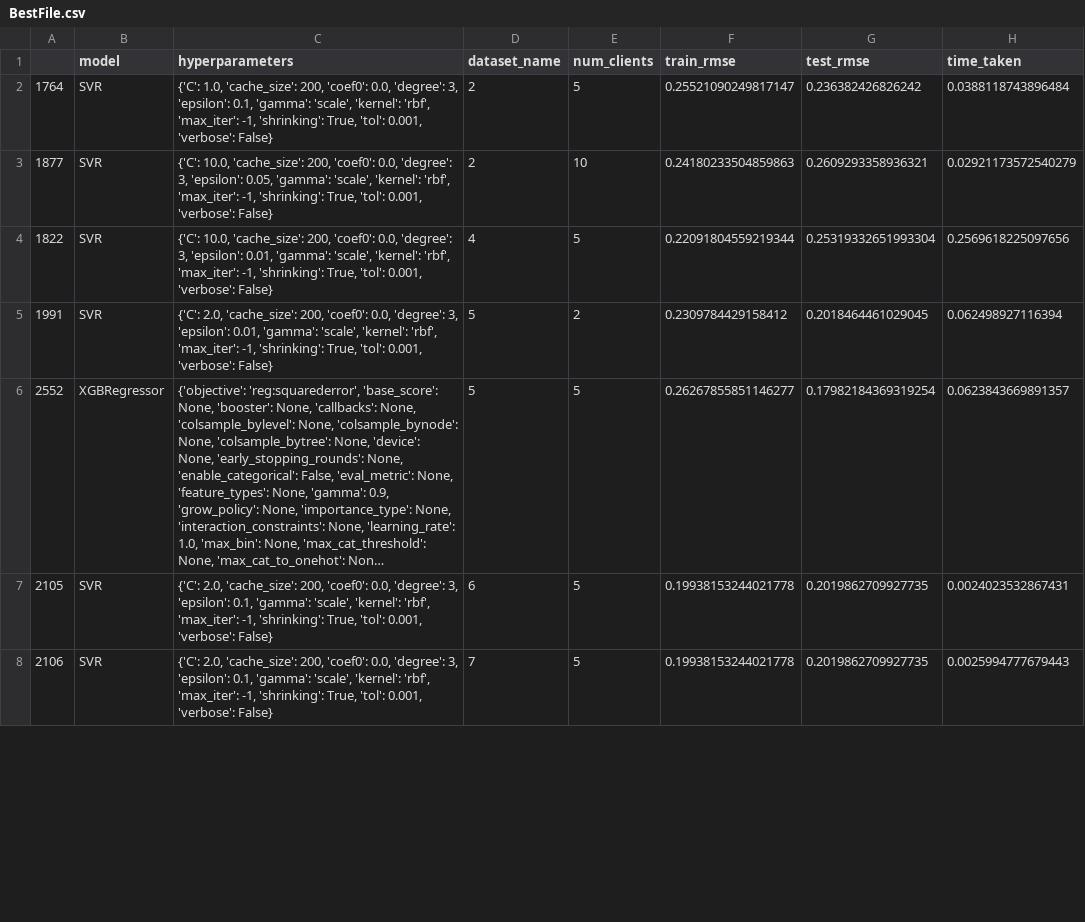
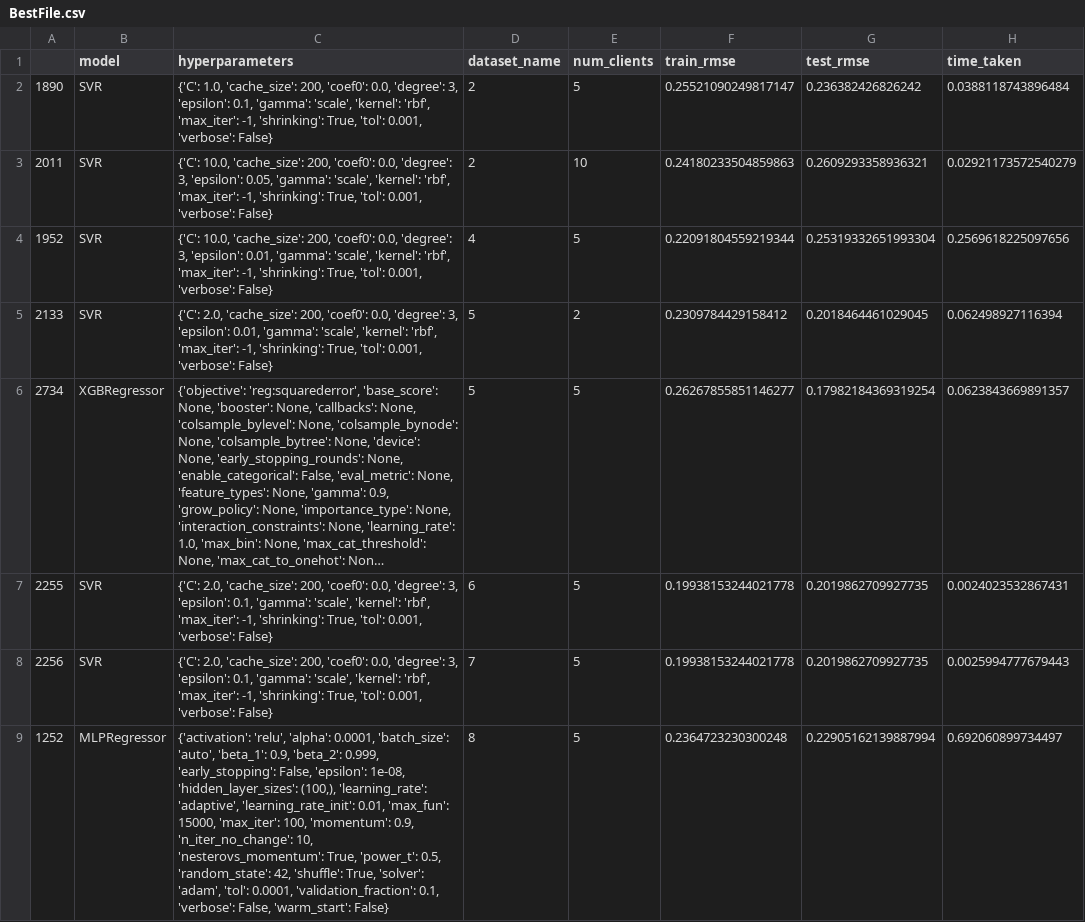
Before and after one commit to Ziad-El3assal/AutoML-For-Time-Series-in-Federated-Learning-Context, a CSV file: output/BestFile.csv, drawn as a sheet; only a part is shown; long unchanged cells end in …; the diff covers the shown part only; the diff names each change by its address in the sheet, - before the commit and + after, or states it on an @@ line.

```diff
--- a/output/BestFile.csv
+++ b/output/BestFile.csv
-A2: 1764
+A2: 1890
-A3: 1877
+A3: 2011
-A4: 1822
+A4: 1952
-A5: 1991
+A5: 2133
-A6: 2552
+A6: 2734
-A7: 2105
+A7: 2255
-A8: 2106
+A8: 2256
+row 9: 1252 | MLPRegressor | {'activation': 'relu', 'alpha': 0.0001, 'batch_size': 'auto', 'beta_1': 0.9, 'beta_2': 0.999, 'early_stopping': False, 'epsilon': 1e-08, 'hidden_layer_sizes': (100,), 'learning_rate': 'adaptive', 'learning_rate_init': 0.01, 'max_fun': 15000, 'max_iter': 100, 'momentum': 0.9, 'n_iter_no_change': 10, 'nesterovs_momentum': True, 'power_t': 0.5, 'random_state': 42, 'shuffle': True, 'solver': 'adam', 'tol': 0.0001, 'validation_fraction': 0.1, 'verbose': False, 'warm_start': False} | 8 | 5 | 0.2364723230300248 | 0.22905162139887994 | 0.692060899734497
```
Also changed, not shown: 7 edited cells elsewhere in this file, 25 other files.
